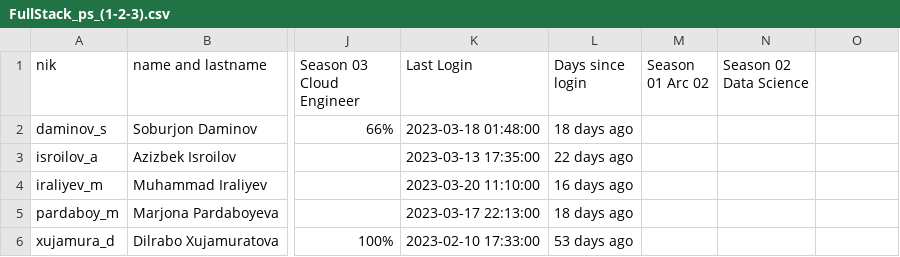
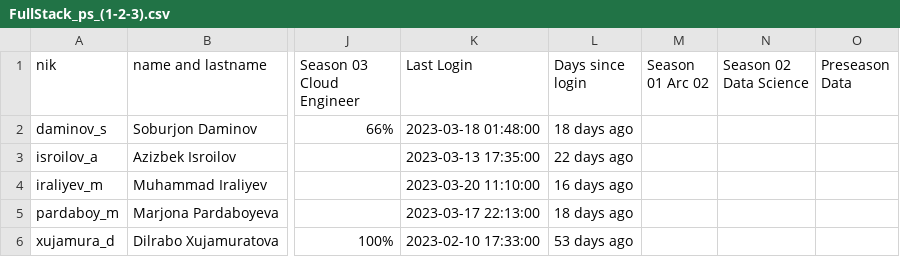
Before and after one commit to Soburjon19/qwasar-users, a CSV file: FullStack_ps_(1-2-3).csv, drawn as a sheet; only a part is shown, gaps mark what is left out; the diff names each change by its address in the sheet, - before the commit and + after, or states it on an @@ line.

Commit message:
Update FullStack_ps_(1-2-3).csv

```diff
--- a/FullStack_ps_(1-2-3).csv
+++ b/FullStack_ps_(1-2-3).csv
-O1: (empty)
+O1: Preseason Data
```
